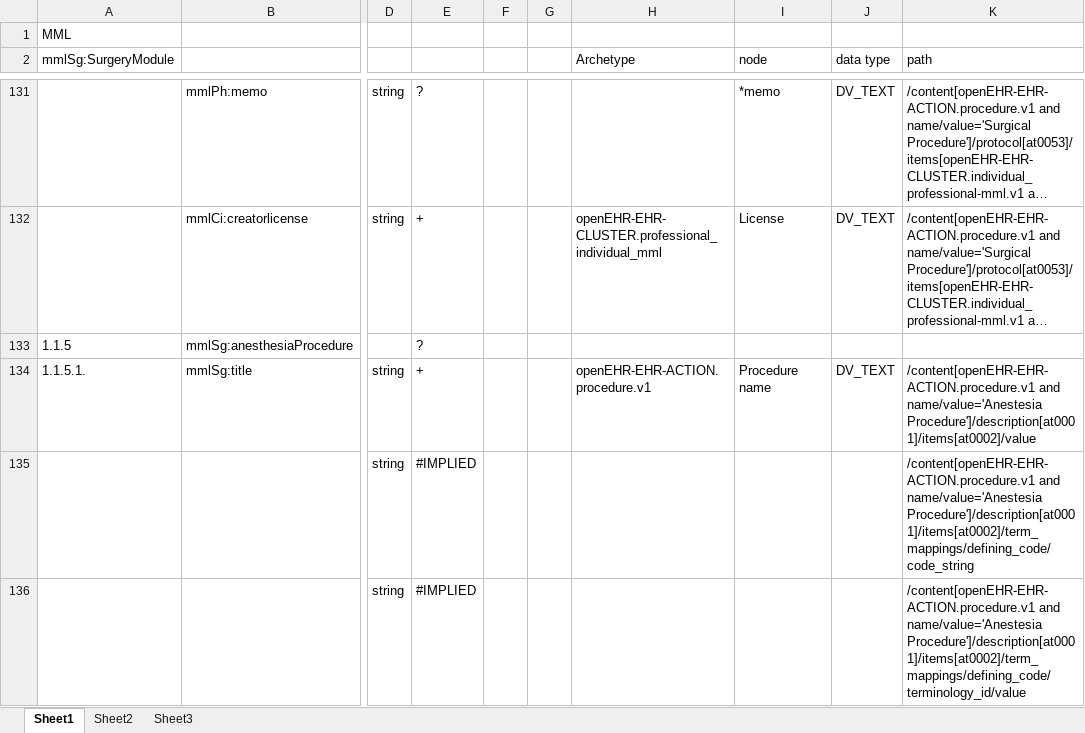
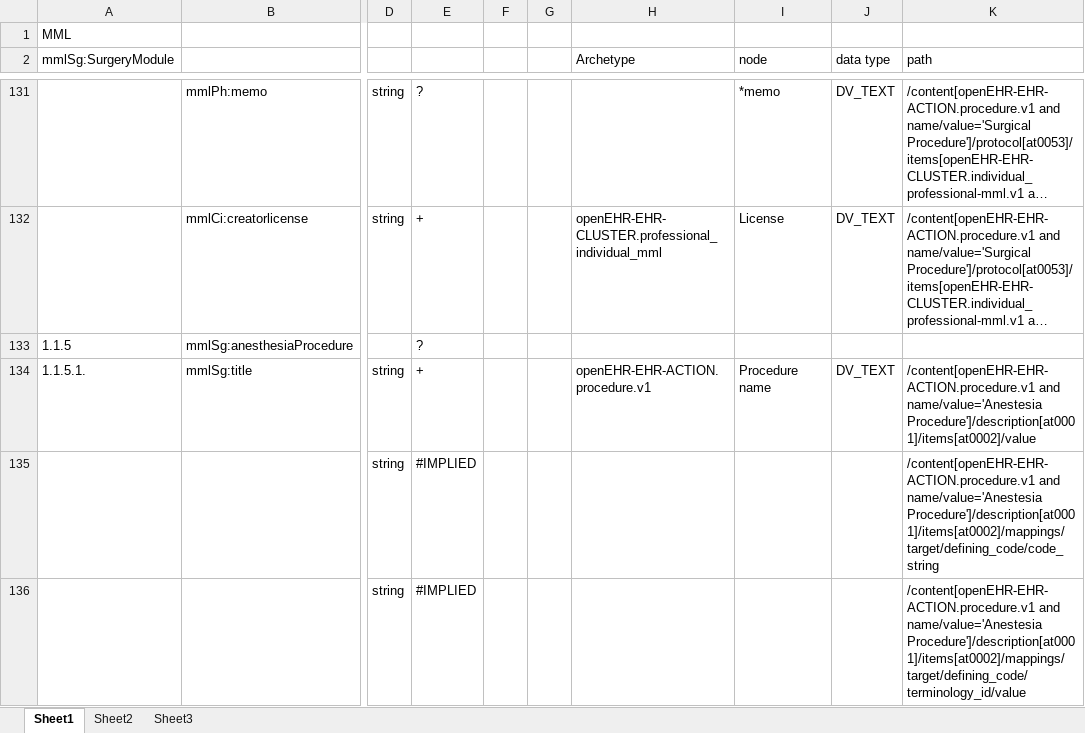
Before and after one commit to skoba/mml, an Excel workbook: mapping/mml_surgery_mapping.xlsx, sheet Sheet1, drawn as a sheet; only a part is shown, gaps mark what is left out; long unchanged cells end in …; values as stored, in another font and other column widths than the file's, no borders; the diff covers the shown part only; the diff names each change by its address in the sheet, - before the commit and + after, or states it on an @@ line.

```diff
--- a/mapping/mml_surgery_mapping.xlsx (sheet Sheet1)
+++ b/mapping/mml_surgery_mapping.xlsx (sheet Sheet1)
-K135 (path): …and name/value='Anestesia Procedure']/description[at0001]/items[at0002]/term_mappings/defining_code/code_string
+K135 (path): …and name/value='Anestesia Procedure']/description[at0001]/items[at0002]/mappings/target/defining_code/code_string
-K136 (path): …and name/value='Anestesia Procedure']/description[at0001]/items[at0002]/term_mappings/defining_code/terminology_id/value
+K136 (path): …and name/value='Anestesia Procedure']/description[at0001]/items[at0002]/mappings/target/defining_code/terminology_id/value
```
Also changed, not shown: 2 added rows, 2 removed rows, 31 edited cells and cell formats elsewhere in this sheet, 2 other files.
